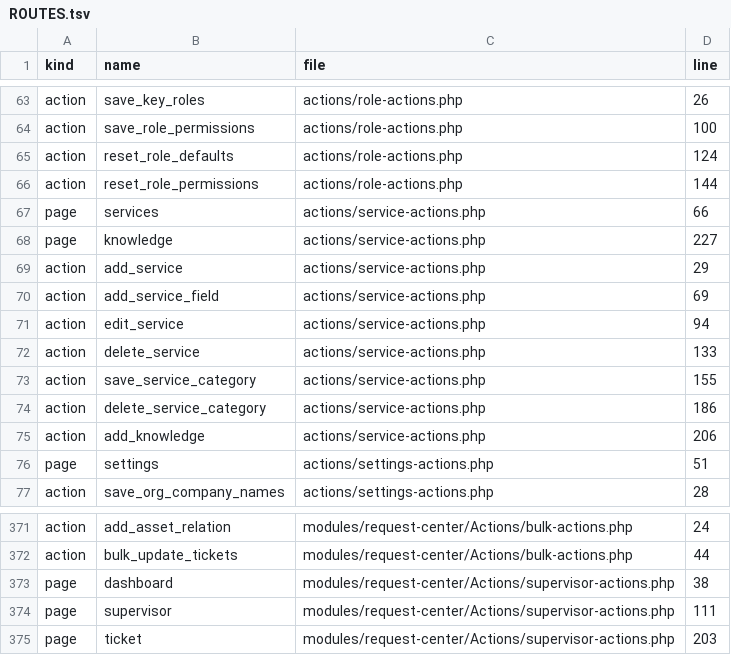
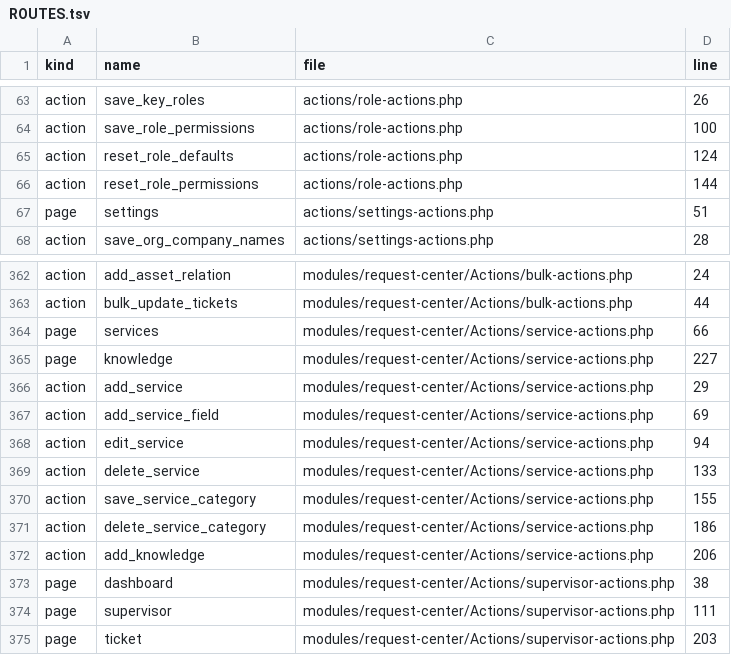
Before and after one commit to alirezarahimy-code/ticket, a TSV file: docs/system-map/ROUTES.tsv, drawn as a sheet; only a part is shown, gaps mark what is left out.

```diff
--- a/docs/system-map/ROUTES.tsv
+++ b/docs/system-map/ROUTES.tsv
@@ -66,11 +66,2 @@ action	reset_role_defaults	actions/role-actions.php	124
 action	reset_role_permissions	actions/role-actions.php	144
-page	services	actions/service-actions.php	66
-page	knowledge	actions/service-actions.php	227
-action	add_service	actions/service-actions.php	29
-action	add_service_field	actions/service-actions.php	69
-action	edit_service	actions/service-actions.php	94
-action	delete_service	actions/service-actions.php	133
-action	save_service_category	actions/service-actions.php	155
-action	delete_service_category	actions/service-actions.php	186
-action	add_knowledge	actions/service-actions.php	206
 page	settings	actions/settings-actions.php	51
@@ -372,2 +363,11 @@ action	add_asset_relation	modules/request-center/Actions/bulk-actions.php	24
 action	bulk_update_tickets	modules/request-center/Actions/bulk-actions.php	44
+page	services	modules/request-center/Actions/service-actions.php	66
+page	knowledge	modules/request-center/Actions/service-actions.php	227
+action	add_service	modules/request-center/Actions/service-actions.php	29
+action	add_service_field	modules/request-center/Actions/service-actions.php	69
+action	edit_service	modules/request-center/Actions/service-actions.php	94
+action	delete_service	modules/request-center/Actions/service-actions.php	133
+action	save_service_category	modules/request-center/Actions/service-actions.php	155
+action	delete_service_category	modules/request-center/Actions/service-actions.php	186
+action	add_knowledge	modules/request-center/Actions/service-actions.php	206
 page	dashboard	modules/request-center/Actions/supervisor-actions.php	38
```
Also changed, not shown: docs/system-map/FILES.tsv, 4 other files.
